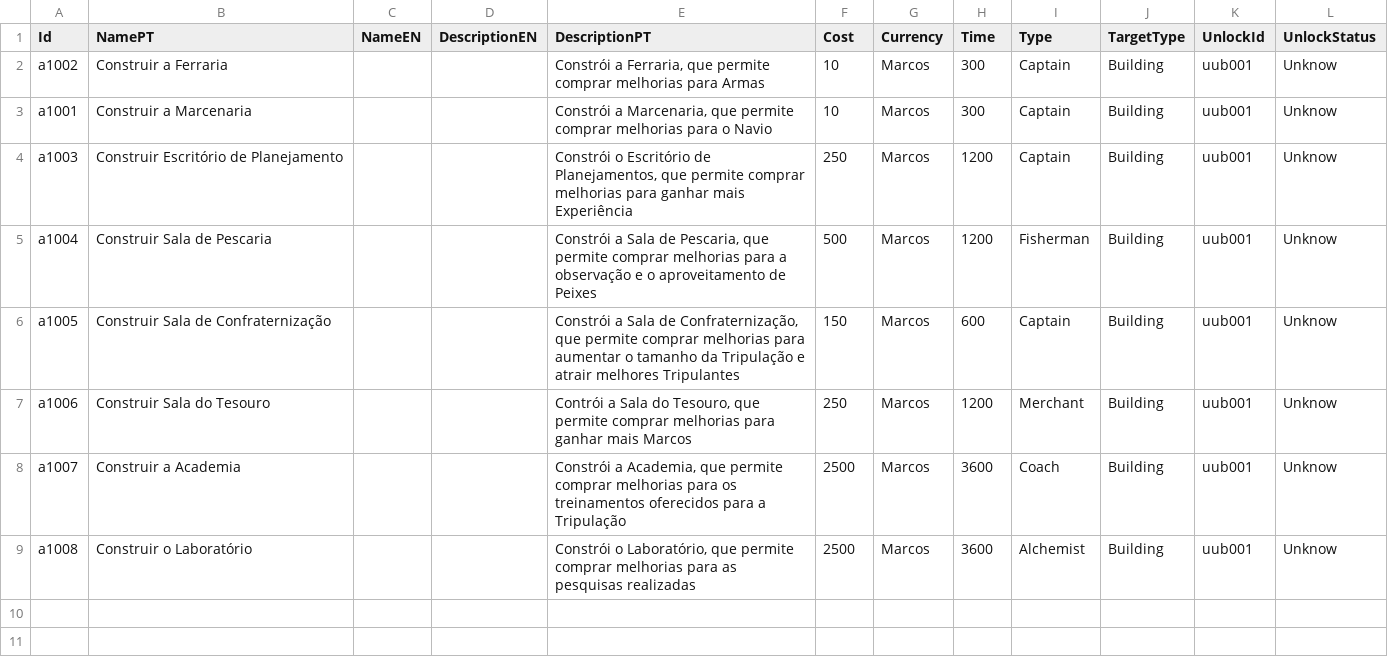
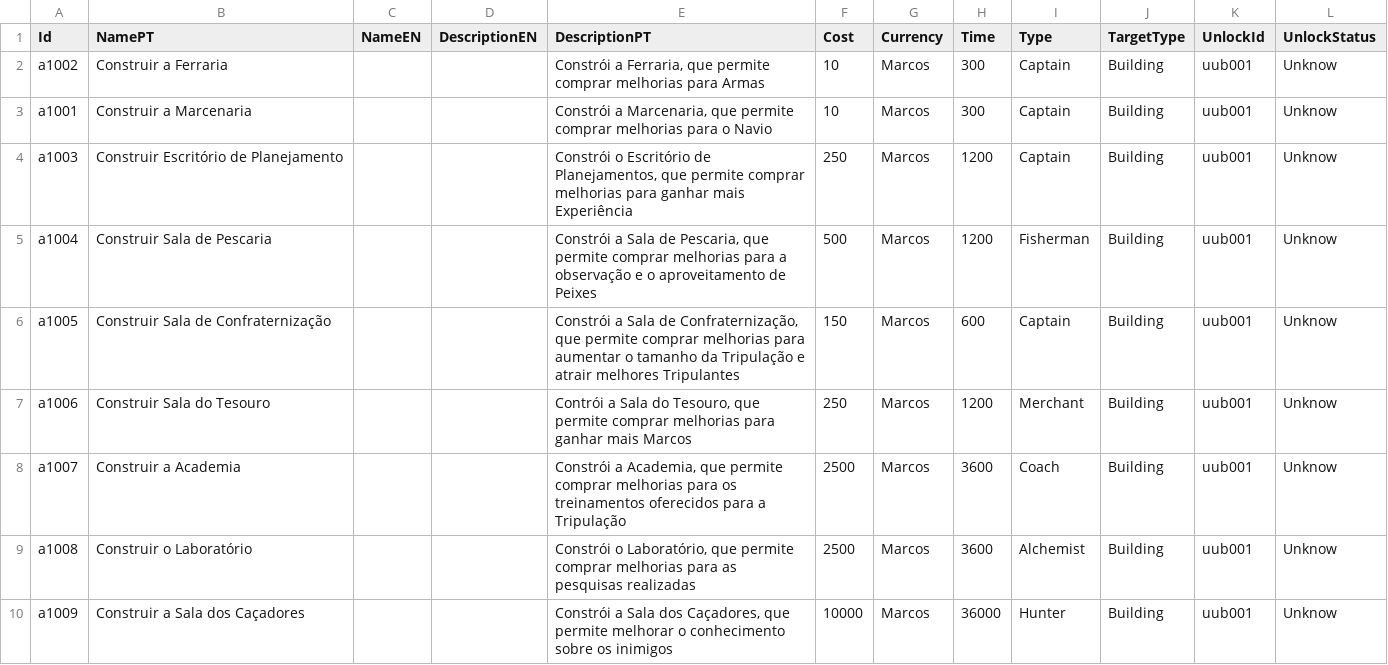
Before and after one commit to mscalvi/TheFactory, a CSV file: CorrentezasIdle/AstraTraveler/Assets/Resources/Data/acquisitions.csv, drawn as a sheet.

```diff
--- a/CorrentezasIdle/AstraTraveler/Assets/Resources/Data/acquisitions.csv
+++ b/CorrentezasIdle/AstraTraveler/Assets/Resources/Data/acquisitions.csv
@@ -9 +9,2 @@ a1007;Construir a Academia;;;Constrói a Academia, que permite comprar melhorias
 a1008;Construir o Laboratório;;;Constrói o Laboratório, que permite comprar melhorias para as pesquisas realizadas;2500;Marcos;3600;Alchemist;Building;uub001;Unknow
+a1009;Construir a Sala dos Caçadores;;;Constrói a Sala dos Caçadores, que permite melhorar o conhecimento sobre os inimigos;10000;Marcos;36000;Hunter;Building;uub001;Unknow
```
Also changed, not shown: CorrentezasIdle/AstraTraveler/Assets/Resources/Data/buildings.csv, CorrentezasIdle/AstraTraveler/Assets/Resources/Data/enemies.csv, 56 other files.
